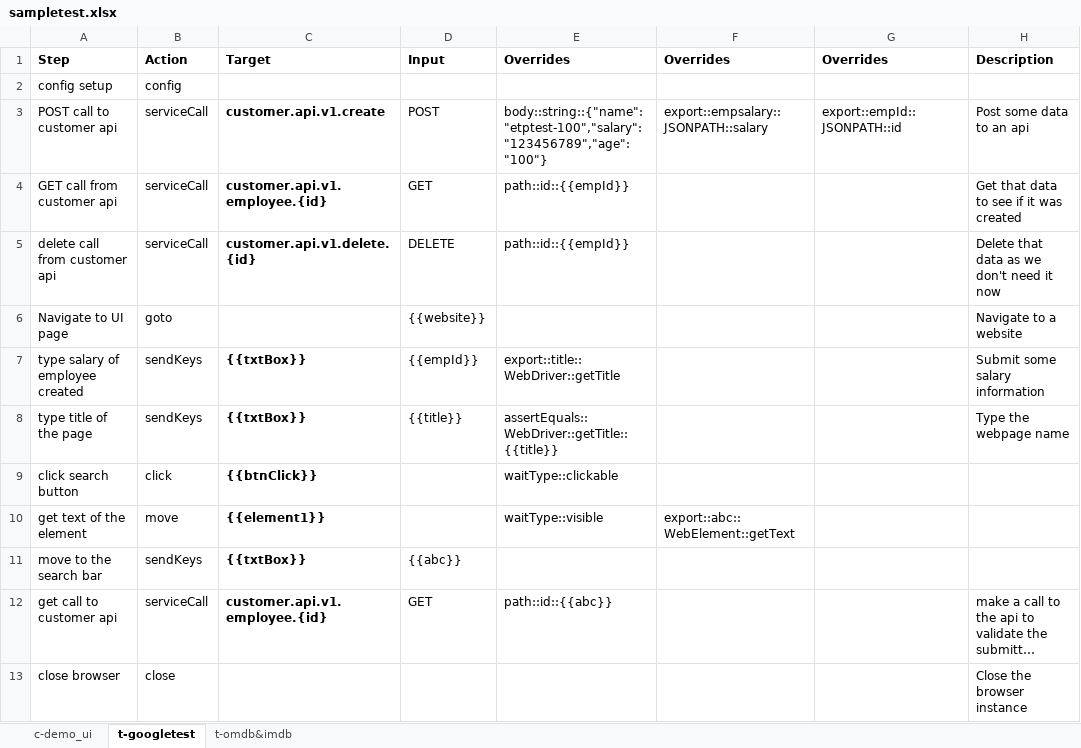
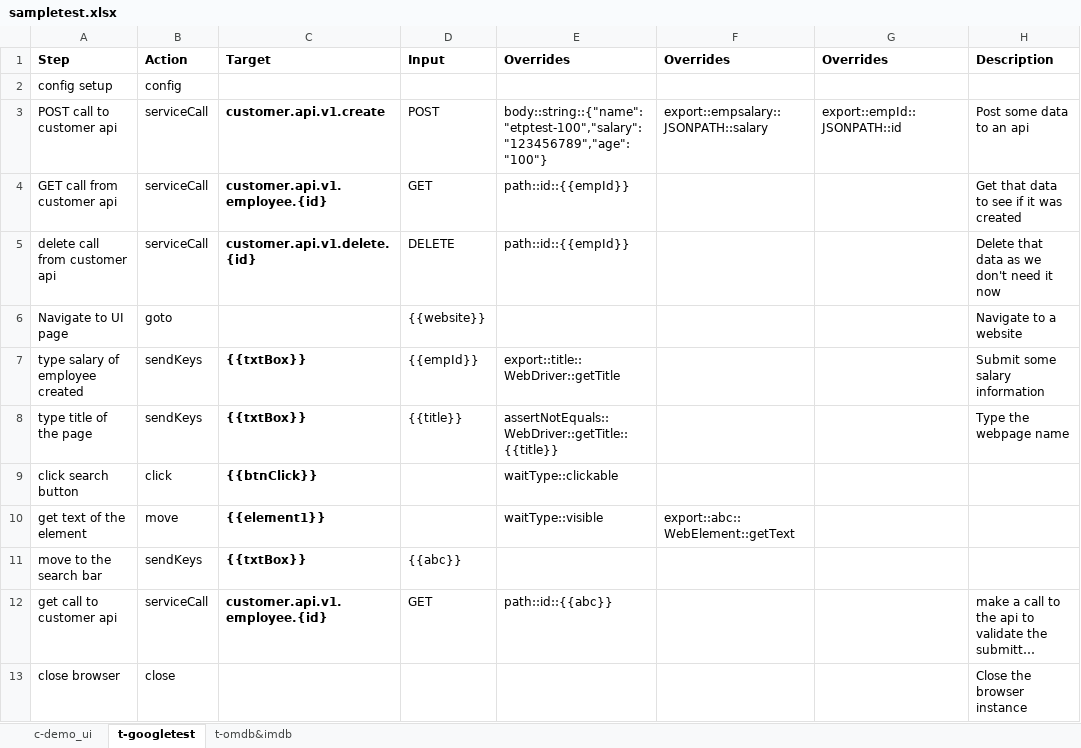
Before and after one commit to tmobile/codeless, an Excel workbook: example_usage/suites/sampletest.xlsx, sheet t-googletest, drawn as a sheet; long unchanged cells end in …; values as stored, in another font and other column widths than the file's, no borders; the diff names each change by its address in the sheet, - before the commit and + after, or states it on an @@ line.

```diff
--- a/example_usage/suites/sampletest.xlsx (sheet t-googletest)
+++ b/example_usage/suites/sampletest.xlsx (sheet t-googletest)
-E8: assertEquals::WebDriver::getTitle::{{title}}
+E8: assertNotEquals::WebDriver::getTitle::{{title}}
```
Also changed, not shown: sheet c-demo_ui.
